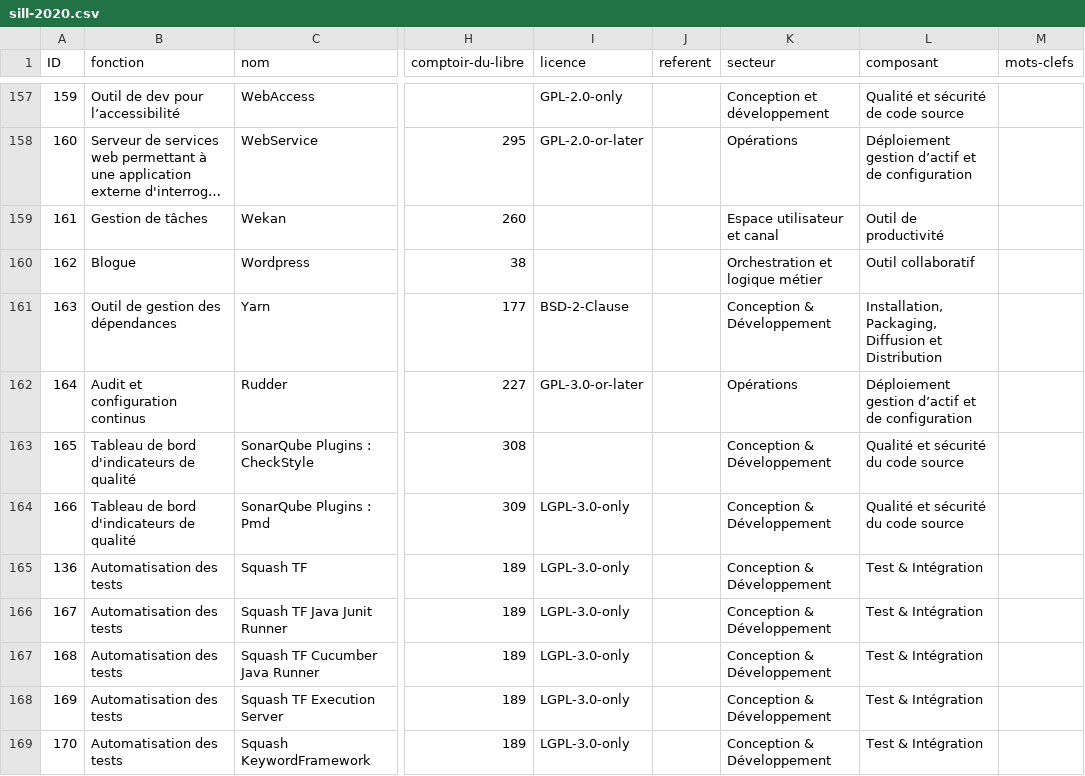
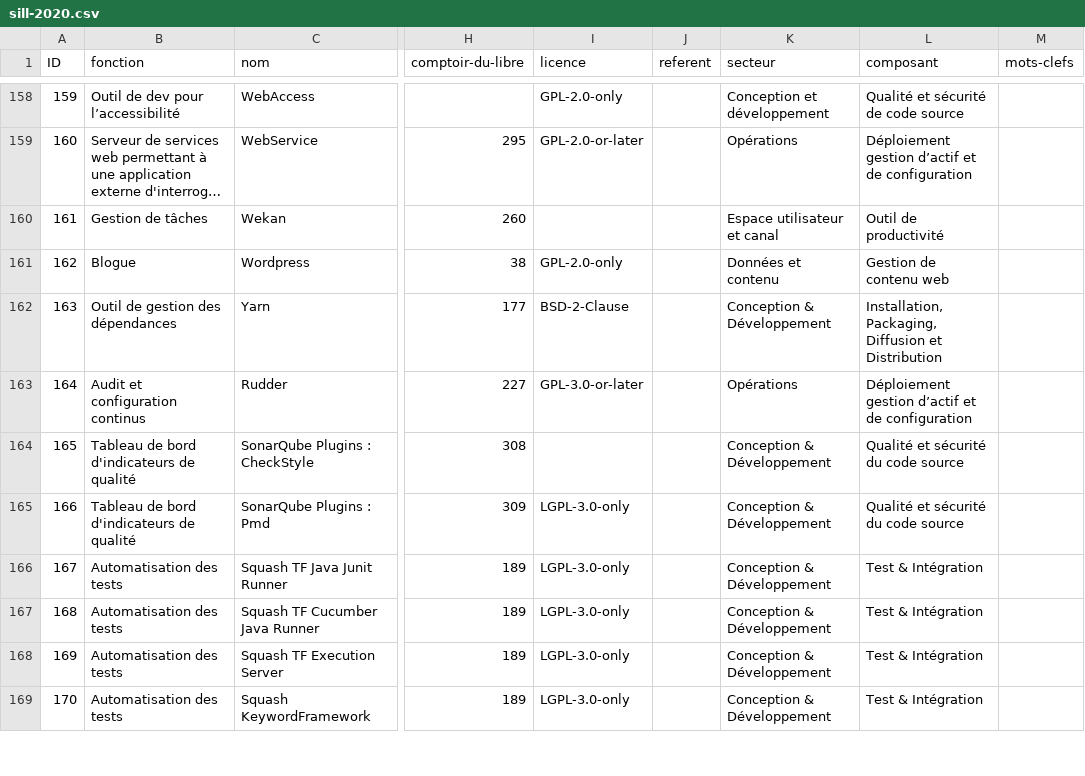
Before and after one commit to dzc34/sill, a CSV file: 2020/sill-2020.csv, drawn as a sheet; only a part is shown, gaps mark what is left out; long unchanged cells end in …; addresses are those after the commit; the diff covers the shown part only; the diff names each change by its address in the sheet, - before the commit and + after, or states it on an @@ line.

Commit message:
Ajout de logiciels utilisés par la DINUM

```diff
--- a/2020/sill-2020.csv
+++ b/2020/sill-2020.csv
-I161 (licence): (empty)
+I161 (licence): GPL-2.0-only
-K161 (secteur): Orchestration et logique métier
+K161 (secteur): Données et contenu
-L161 (composant): Outil collaboratif
+L161 (composant): Gestion de contenu web
@@ row 165 moved to row 135: 136 @@
```
Also changed, not shown: 4 added rows elsewhere in this file.
